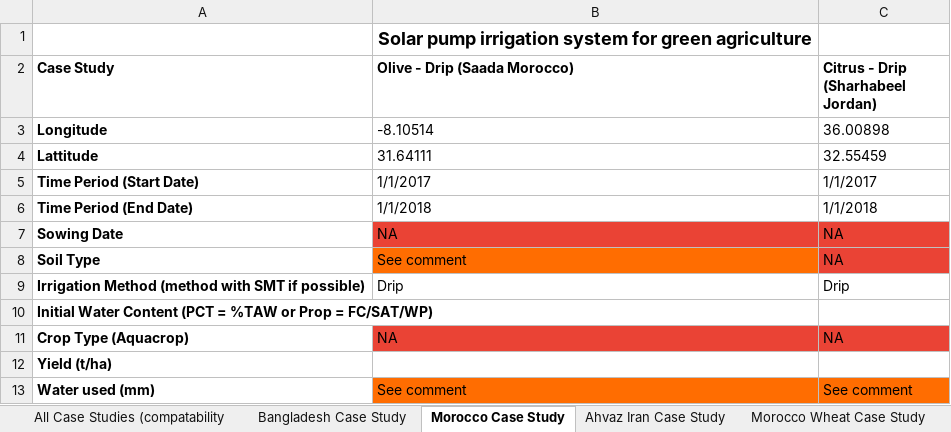
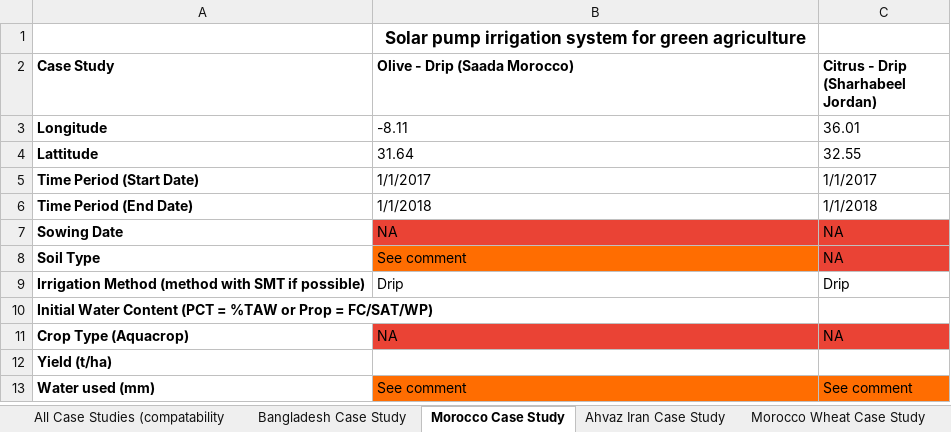
Before and after one commit to stephansmit/heliostrome, an Excel workbook: heliostrome/jip_project/results/Factors to run simulation.xlsx, sheet Morocco Case Study, drawn as a sheet; values as stored, in another font and other column widths than the file's, no borders; the diff names each change by its address in the sheet, - before the commit and + after, or states it on an @@ line.

```diff
--- a/heliostrome/jip_project/results/Factors to run simulation.xlsx (sheet Morocco Case Study)
+++ b/heliostrome/jip_project/results/Factors to run simulation.xlsx (sheet Morocco Case Study)
@@ B1 text size: smaller @@
-B3 (Olive - Drip (Saada Morocco)): -8.10514
+B3 (Olive - Drip (Saada Morocco)): -8.11
-C3: 36.00898
+C3: 36.01
-B4 (Olive - Drip (Saada Morocco)): 31.64111
+B4 (Olive - Drip (Saada Morocco)): 31.64
-C4: 32.55459
+C4: 32.55
```
Also changed, not shown: sheet Northeast China Case Study, sheet Morocco Wheat Case Study, sheet Bangladesh Case Study, sheet Ahvaz Iran Case Study, 1 other file.
